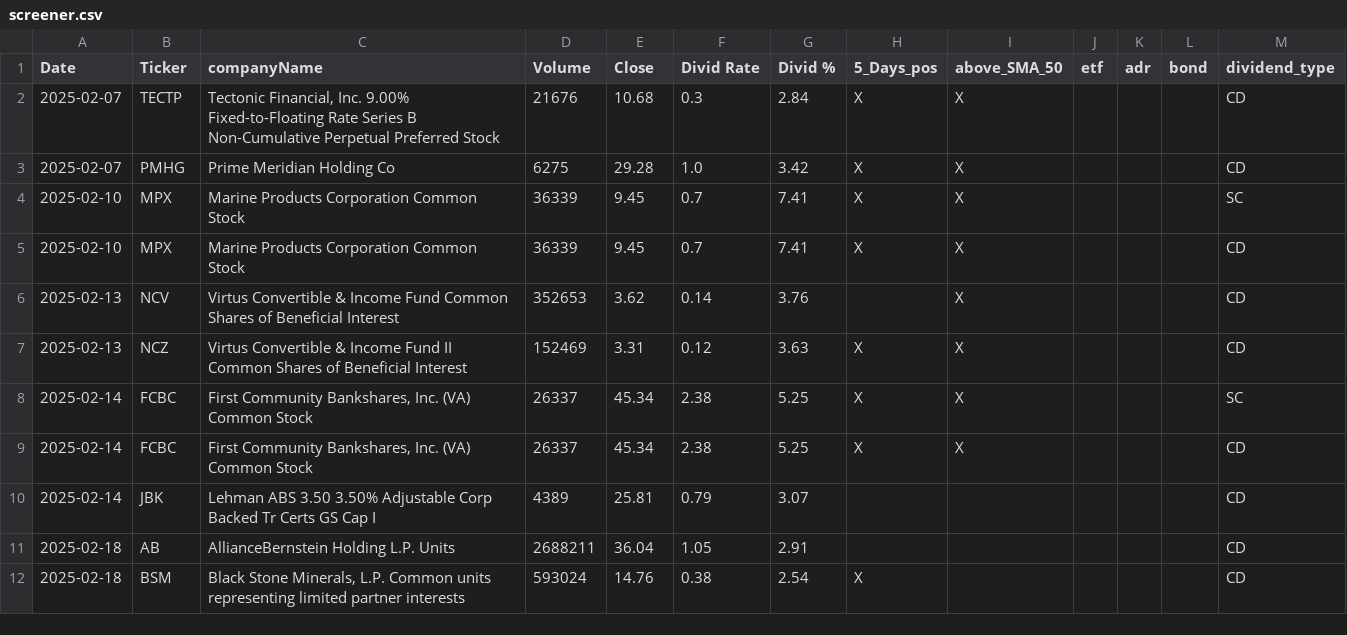
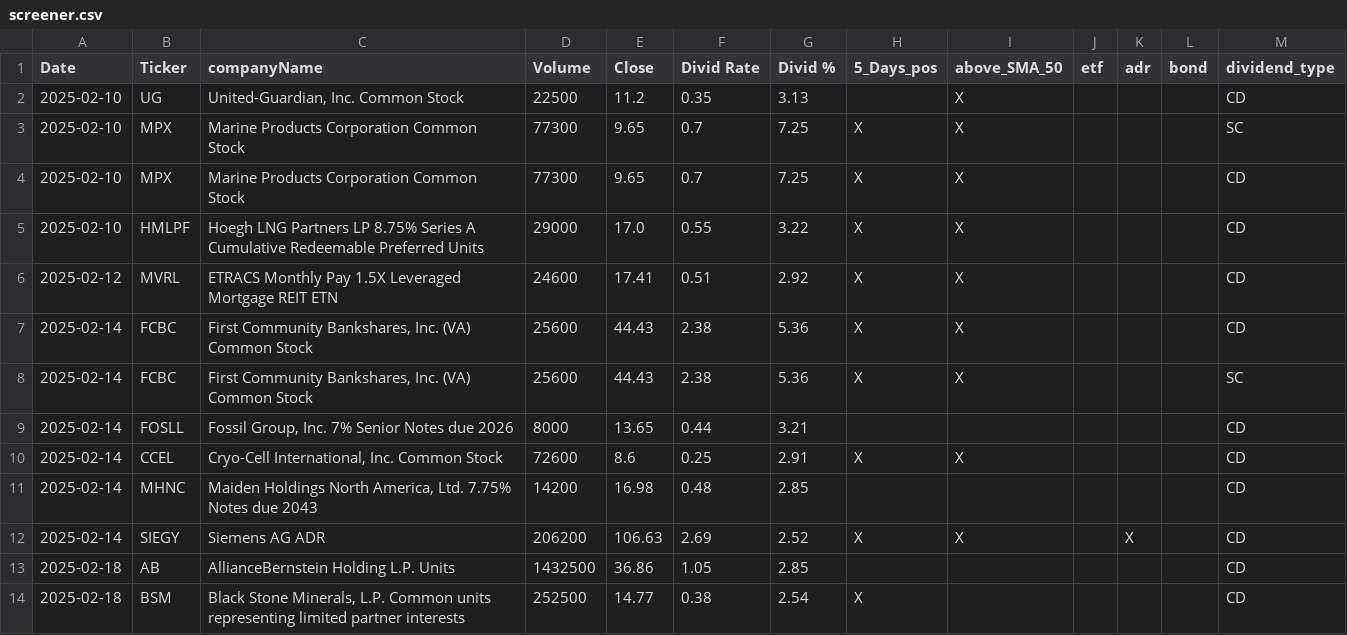
Before and after one commit to fxhuhn/dividend-shorter, a CSV file: screener.csv, drawn as a sheet.

```diff
--- a/screener.csv
+++ b/screener.csv
@@ -1,12 +1,14 @@
 Date,Ticker,companyName,Volume,Close,Divid Rate,Divid %,5_Days_pos,above_SMA_50,etf,adr,bond,dividend_type
-2025-02-07,TECTP,"Tectonic Financial, Inc. 9.00% Fixed-to-Floating Rate Series B Non-Cumulative Perpetual Preferred Stock",21676,10.68,0.3,2.84,X,X,,,,CD
-2025-02-07,PMHG,Prime Meridian Holding Co,6275,29.28,1.0,3.42,X,X,,,,CD
-2025-02-10,MPX,Marine Products Corporation Common Stock,36339,9.45,0.7,7.41,X,X,,,,SC
-2025-02-10,MPX,Marine Products Corporation Common Stock,36339,9.45,0.7,7.41,X,X,,,,CD
-2025-02-13,NCV,Virtus Convertible & Income Fund Common Shares of Beneficial Interest,352653,3.62,0.14,3.76,,X,,,,CD
-2025-02-13,NCZ,Virtus Convertible & Income Fund II Common Shares of Beneficial Interest,152469,3.31,0.12,3.63,X,X,,,,CD
-2025-02-14,FCBC,"First Community Bankshares, Inc. (VA) Common Stock",26337,45.34,2.38,5.25,X,X,,,,SC
-2025-02-14,FCBC,"First Community Bankshares, Inc. (VA) Common Stock",26337,45.34,2.38,5.25,X,X,,,,CD
-2025-02-14,JBK,Lehman ABS 3.50 3.50% Adjustable Corp Backed Tr Certs GS Cap I,4389,25.81,0.79,3.07,,,,,,CD
-2025-02-18,AB,AllianceBernstein Holding L.P.  Units,2688211,36.04,1.05,2.91,,,,,,CD
-2025-02-18,BSM,"Black Stone Minerals, L.P. Common units representing limited partner interests",593024,14.76,0.38,2.54,X,,,,,CD
+2025-02-10,UG,"United-Guardian, Inc. Common Stock",22500,11.2,0.35,3.13,,X,,,,CD
+2025-02-10,MPX,Marine Products Corporation Common Stock,77300,9.65,0.7,7.25,X,X,,,,SC
+2025-02-10,MPX,Marine Products Corporation Common Stock,77300,9.65,0.7,7.25,X,X,,,,CD
+2025-02-10,HMLPF,Hoegh LNG Partners LP 8.75% Series A Cumulative Redeemable Preferred Units,29000,17.0,0.55,3.22,X,X,,,,CD
+2025-02-12,MVRL,ETRACS Monthly Pay 1.5X Leveraged Mortgage REIT ETN,24600,17.41,0.51,2.92,X,X,,,,CD
+2025-02-14,FCBC,"First Community Bankshares, Inc. (VA) Common Stock",25600,44.43,2.38,5.36,X,X,,,,CD
+2025-02-14,FCBC,"First Community Bankshares, Inc. (VA) Common Stock",25600,44.43,2.38,5.36,X,X,,,,SC
+2025-02-14,FOSLL,"Fossil Group, Inc. 7% Senior Notes due 2026",8000,13.65,0.44,3.21,,,,,,CD
+2025-02-14,CCEL,"Cryo-Cell International, Inc. Common Stock",72600,8.6,0.25,2.91,X,X,,,,CD
+2025-02-14,MHNC,"Maiden Holdings North America, Ltd. 7.75% Notes due 2043",14200,16.98,0.48,2.85,,,,,,CD
+2025-02-14,SIEGY,Siemens AG ADR,206200,106.63,2.69,2.52,X,X,,X,,CD
+2025-02-18,AB,AllianceBernstein Holding L.P.  Units,1432500,36.86,1.05,2.85,,,,,,CD
+2025-02-18,BSM,"Black Stone Minerals, L.P. Common units representing limited partner interests",252500,14.77,0.38,2.54,X,,,,,CD
```
